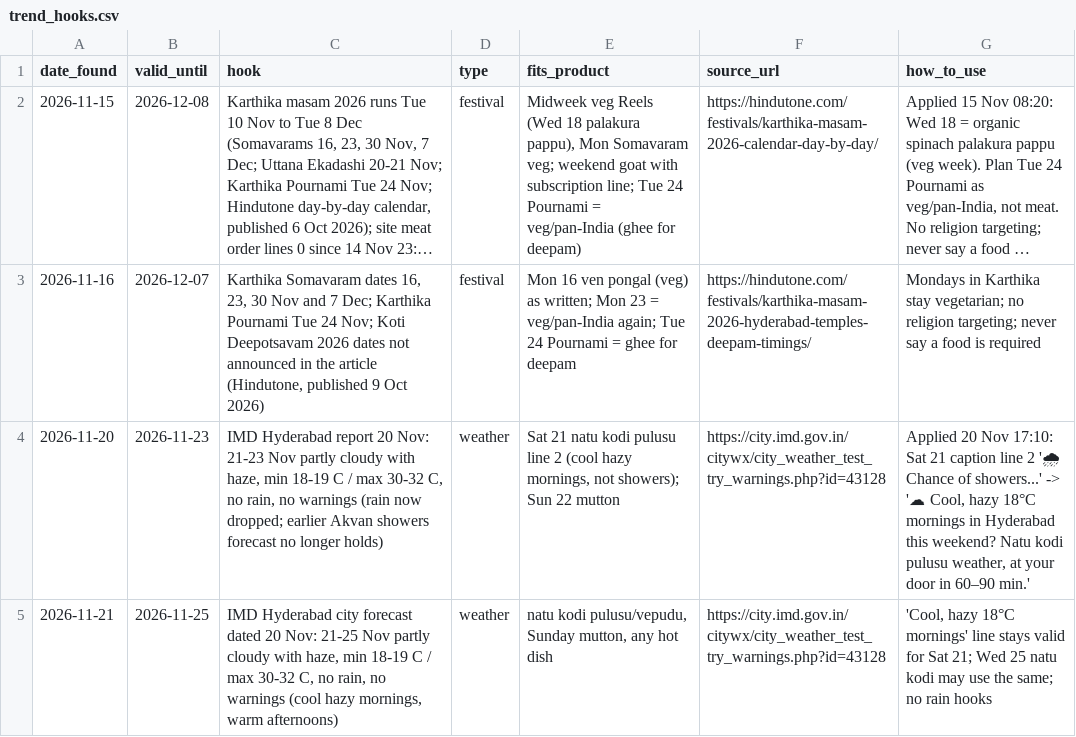
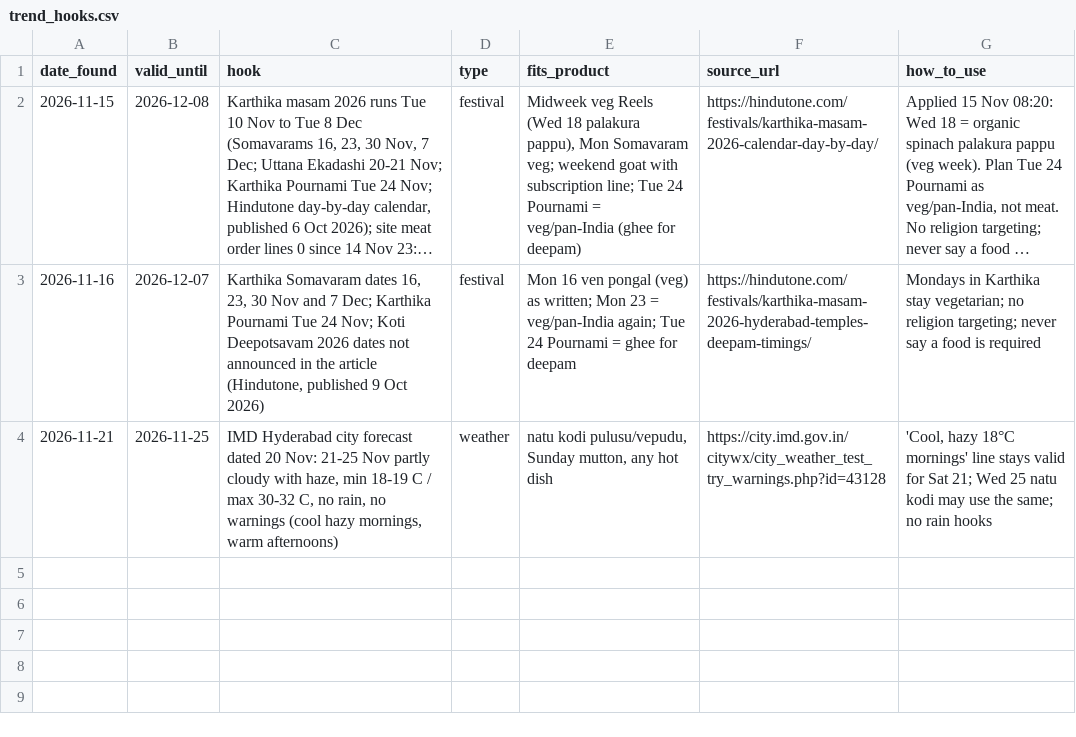
Before and after one commit to gjsgopi-dev/pureorganiczone-reels, a CSV file: insights/trend_hooks.csv, drawn as a sheet; long unchanged cells end in …; the diff names each change by its address in the sheet, - before the commit and + after, or states it on an @@ line.

```diff
--- a/insights/trend_hooks.csv
+++ b/insights/trend_hooks.csv
-row 4: 2026-11-20 | 2026-11-23 | IMD Hyderabad report 20 Nov: 21-23 Nov partly cloudy with haze, min 18-19 C / max 30-32 C, no rain, no warnings (rain now dropped; earlier Akvan showers forecast no longer holds) | weather | Sat 21 natu kodi pulusu line 2 (cool hazy mornings, not showers); Sun 22 mutton | https://city.imd.gov.in/citywx/city_weather_test_try_warnings.php?id=43128 | Applied 20 Nov 17:10: Sat 21 caption line 2 '🌧 Chance of showers...' -> '☁ Cool, hazy 18°C mornings in Hyderabad this weekend? Natu kodi pulusu weather, at your door in 60–90 min.'
```
Also changed, not shown: insights/customer_feedback.csv, insights/growth_tests.csv, 4 other files.
